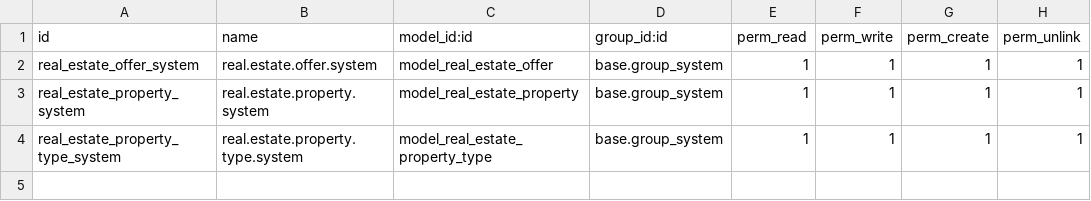
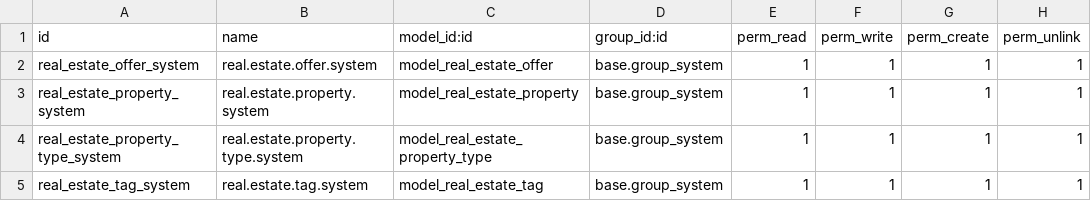
Before and after one commit to samueljlieber/tutorials, a CSV file: real_estate/security/ir.model.access.csv, drawn as a sheet.

```diff
--- a/real_estate/security/ir.model.access.csv
+++ b/real_estate/security/ir.model.access.csv
@@ -4 +4,2 @@ real_estate_property_system,real.estate.property.system,model_real_estate_proper
 real_estate_property_type_system,real.estate.property.type.system,model_real_estate_property_type,base.group_system,1,1,1,1
+real_estate_tag_system,real.estate.tag.system,model_real_estate_tag,base.group_system,1,1,1,1
```
Also changed, not shown: 9 other files.
